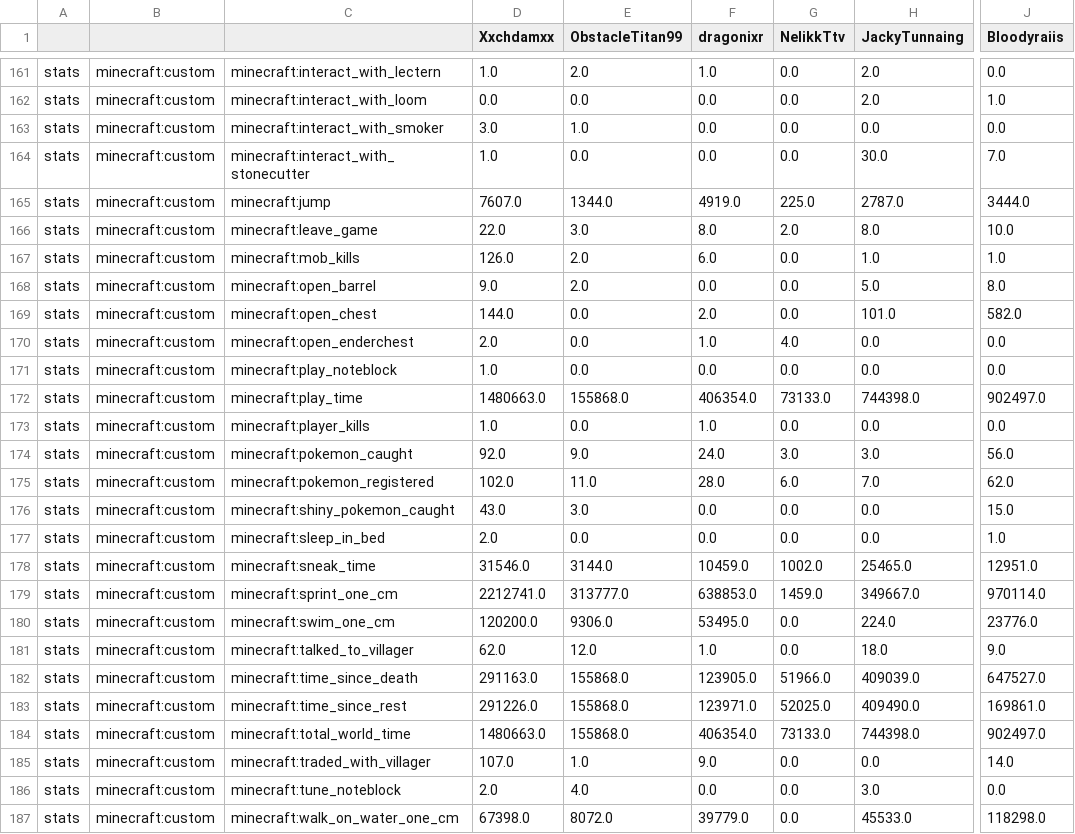
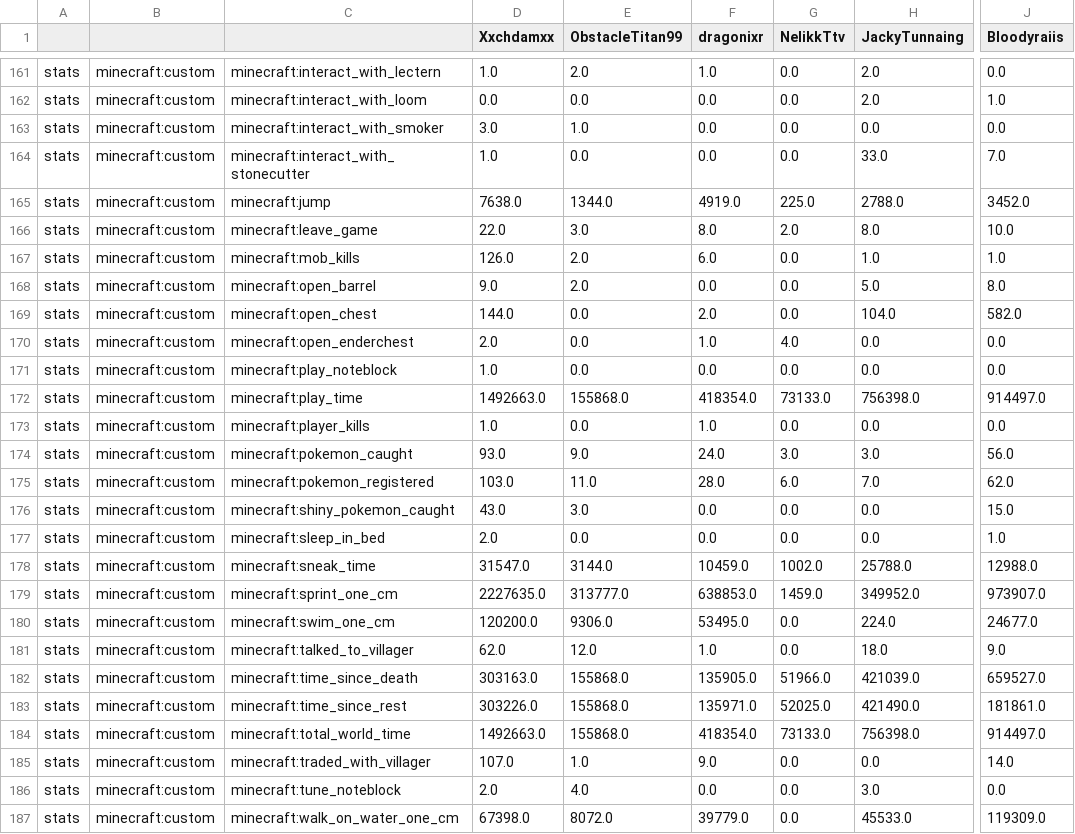
Before and after one commit to NeliKkTv/cobbledex-leaderboardV4, a CSV file: total.csv, drawn as a sheet; only a part is shown, gaps mark what is left out; the diff covers the shown part only; the diff names each change by its address in the sheet, - before the commit and + after, or states it on an @@ line.

```diff
--- a/total.csv
+++ b/total.csv
-H164 (JackyTunnaing): 30.0
+H164 (JackyTunnaing): 33.0
-D165 (Xxchdamxx): 7607.0
+D165 (Xxchdamxx): 7638.0
-H165 (JackyTunnaing): 2787.0
+H165 (JackyTunnaing): 2788.0
-J165 (Bloodyraiis): 3444.0
+J165 (Bloodyraiis): 3452.0
-H169 (JackyTunnaing): 101.0
+H169 (JackyTunnaing): 104.0
-D172 (Xxchdamxx): 1480663.0
+D172 (Xxchdamxx): 1492663.0
-F172 (dragonixr): 406354.0
+F172 (dragonixr): 418354.0
-H172 (JackyTunnaing): 744398.0
+H172 (JackyTunnaing): 756398.0
-J172 (Bloodyraiis): 902497.0
+J172 (Bloodyraiis): 914497.0
-D174 (Xxchdamxx): 92.0
+D174 (Xxchdamxx): 93.0
-D175 (Xxchdamxx): 102.0
+D175 (Xxchdamxx): 103.0
-D178 (Xxchdamxx): 31546.0
+D178 (Xxchdamxx): 31547.0
-H178 (JackyTunnaing): 25465.0
+H178 (JackyTunnaing): 25788.0
-J178 (Bloodyraiis): 12951.0
+J178 (Bloodyraiis): 12988.0
-D179 (Xxchdamxx): 2212741.0
+D179 (Xxchdamxx): 2227635.0
-H179 (JackyTunnaing): 349667.0
+H179 (JackyTunnaing): 349952.0
-J179 (Bloodyraiis): 970114.0
+J179 (Bloodyraiis): 973907.0
-J180 (Bloodyraiis): 23776.0
+J180 (Bloodyraiis): 24677.0
-D182 (Xxchdamxx): 291163.0
+D182 (Xxchdamxx): 303163.0
-F182 (dragonixr): 123905.0
+F182 (dragonixr): 135905.0
-H182 (JackyTunnaing): 409039.0
+H182 (JackyTunnaing): 421039.0
-J182 (Bloodyraiis): 647527.0
+J182 (Bloodyraiis): 659527.0
-D183 (Xxchdamxx): 291226.0
+D183 (Xxchdamxx): 303226.0
-F183 (dragonixr): 123971.0
+F183 (dragonixr): 135971.0
-H183 (JackyTunnaing): 409490.0
+H183 (JackyTunnaing): 421490.0
-J183 (Bloodyraiis): 169861.0
+J183 (Bloodyraiis): 181861.0
-D184 (Xxchdamxx): 1480663.0
+D184 (Xxchdamxx): 1492663.0
-F184 (dragonixr): 406354.0
+F184 (dragonixr): 418354.0
-H184 (JackyTunnaing): 744398.0
+H184 (JackyTunnaing): 756398.0
-J184 (Bloodyraiis): 902497.0
+J184 (Bloodyraiis): 914497.0
-J187 (Bloodyraiis): 118298.0
+J187 (Bloodyraiis): 119309.0
```
Also changed, not shown: 5 added rows and 42 edited cells elsewhere in this file, 12 other files.
